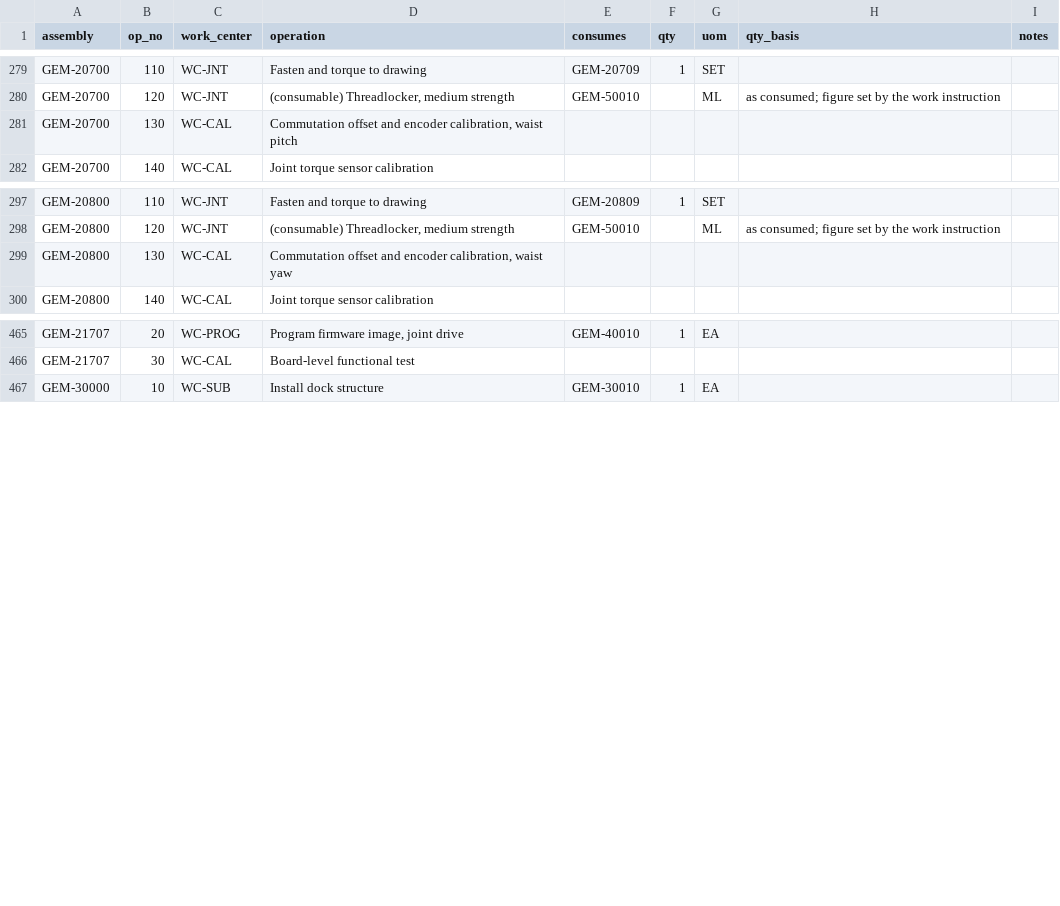
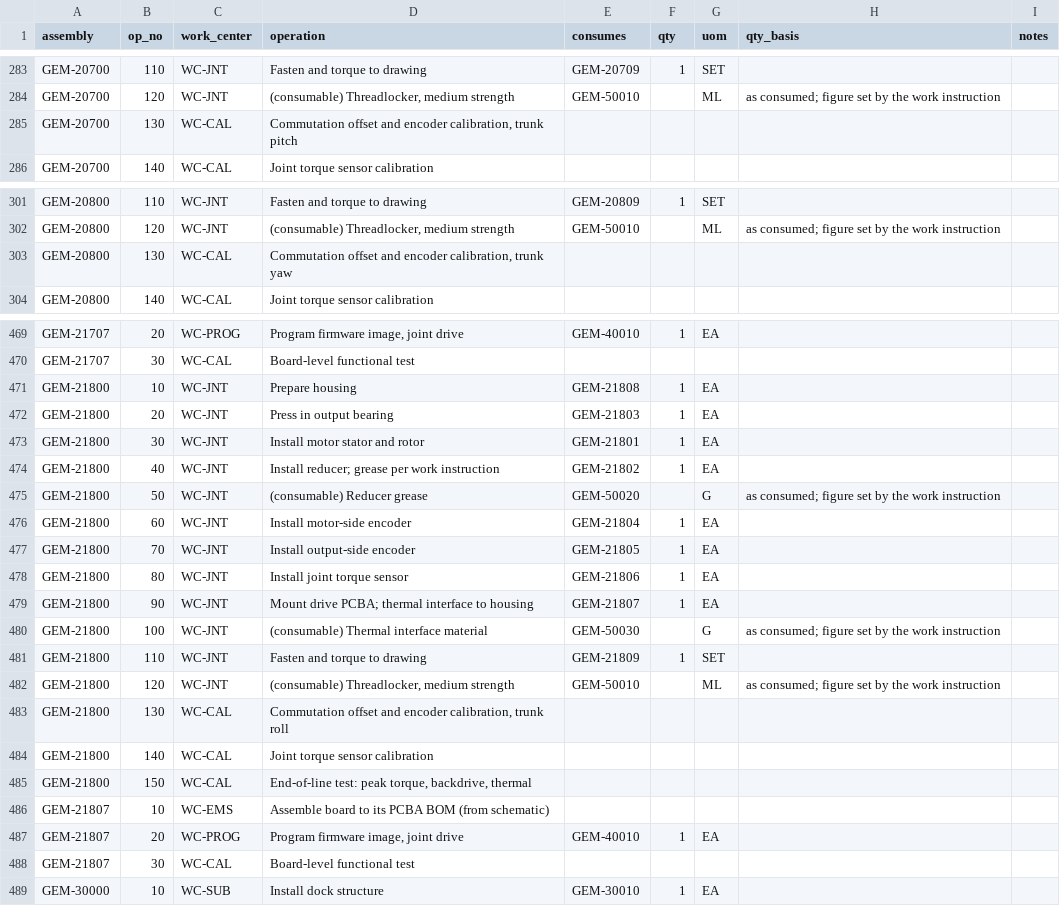
Before and after one commit to PloneMraz/GEMs, a CSV file: hardware/bom/mbom.csv, drawn as a sheet; only a part is shown, gaps mark what is left out; the diff covers the shown part only.

```diff
--- a/hardware/bom/mbom.csv
+++ b/hardware/bom/mbom.csv
@@ -280,3 +284,3 @@ GEM-20700,110,WC-JNT,Fasten and torque to drawing,GEM-20709,1,SET,,
 GEM-20700,120,WC-JNT,"(consumable) Threadlocker, medium strength",GEM-50010,,ML,as consumed; figure set by the work instruction,
-GEM-20700,130,WC-CAL,"Commutation offset and encoder calibration, waist pitch",,,,,
+GEM-20700,130,WC-CAL,"Commutation offset and encoder calibration, trunk pitch",,,,,
 GEM-20700,140,WC-CAL,Joint torque sensor calibration,,,,,
@@ -298,3 +302,3 @@ GEM-20800,110,WC-JNT,Fasten and torque to drawing,GEM-20809,1,SET,,
 GEM-20800,120,WC-JNT,"(consumable) Threadlocker, medium strength",GEM-50010,,ML,as consumed; figure set by the work instruction,
-GEM-20800,130,WC-CAL,"Commutation offset and encoder calibration, waist yaw",,,,,
+GEM-20800,130,WC-CAL,"Commutation offset and encoder calibration, trunk yaw",,,,,
 GEM-20800,140,WC-CAL,Joint torque sensor calibration,,,,,
@@ -466,2 +470,20 @@ GEM-21707,20,WC-PROG,"Program firmware image, joint drive",GEM-40010,1,EA,,
 GEM-21707,30,WC-CAL,Board-level functional test,,,,,
+GEM-21800,10,WC-JNT,Prepare housing,GEM-21808,1,EA,,
+GEM-21800,20,WC-JNT,Press in output bearing,GEM-21803,1,EA,,
+GEM-21800,30,WC-JNT,Install motor stator and rotor,GEM-21801,1,EA,,
+GEM-21800,40,WC-JNT,Install reducer; grease per work instruction,GEM-21802,1,EA,,
+GEM-21800,50,WC-JNT,(consumable) Reducer grease,GEM-50020,,G,as consumed; figure set by the work instruction,
+GEM-21800,60,WC-JNT,Install motor-side encoder,GEM-21804,1,EA,,
+GEM-21800,70,WC-JNT,Install output-side encoder,GEM-21805,1,EA,,
+GEM-21800,80,WC-JNT,Install joint torque sensor,GEM-21806,1,EA,,
+GEM-21800,90,WC-JNT,Mount drive PCBA; thermal interface to housing,GEM-21807,1,EA,,
+GEM-21800,100,WC-JNT,(consumable) Thermal interface material,GEM-50030,,G,as consumed; figure set by the work instruction,
+GEM-21800,110,WC-JNT,Fasten and torque to drawing,GEM-21809,1,SET,,
+GEM-21800,120,WC-JNT,"(consumable) Threadlocker, medium strength",GEM-50010,,ML,as consumed; figure set by the work instruction,
+GEM-21800,130,WC-CAL,"Commutation offset and encoder calibration, trunk roll",,,,,
+GEM-21800,140,WC-CAL,Joint torque sensor calibration,,,,,
+GEM-21800,150,WC-CAL,"End-of-line test: peak torque, backdrive, thermal",,,,,
+GEM-21807,10,WC-EMS,Assemble board to its PCBA BOM (from schematic),,,,,
+GEM-21807,20,WC-PROG,"Program firmware image, joint drive",GEM-40010,1,EA,,
+GEM-21807,30,WC-CAL,Board-level functional test,,,,,
 GEM-30000,10,WC-SUB,Install dock structure,GEM-30010,1,EA,,
```
Also changed, not shown: 4 added rows and 12 edited cells elsewhere in this file, hardware/bom/ebom.csv, hardware/bom/parts.csv, 20 other files.
